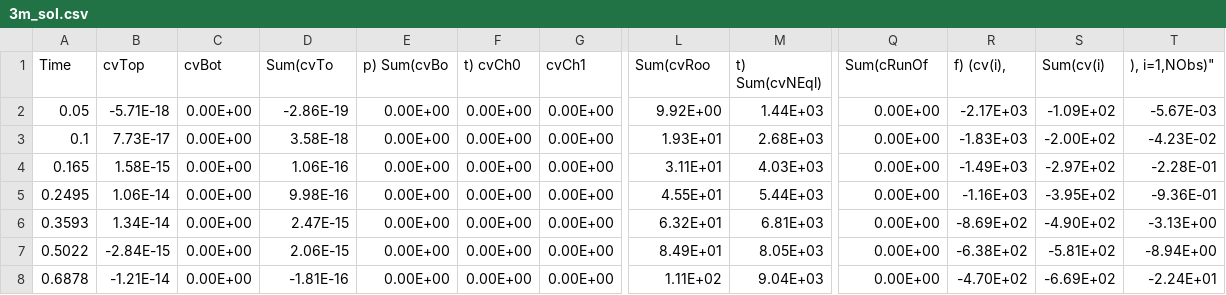
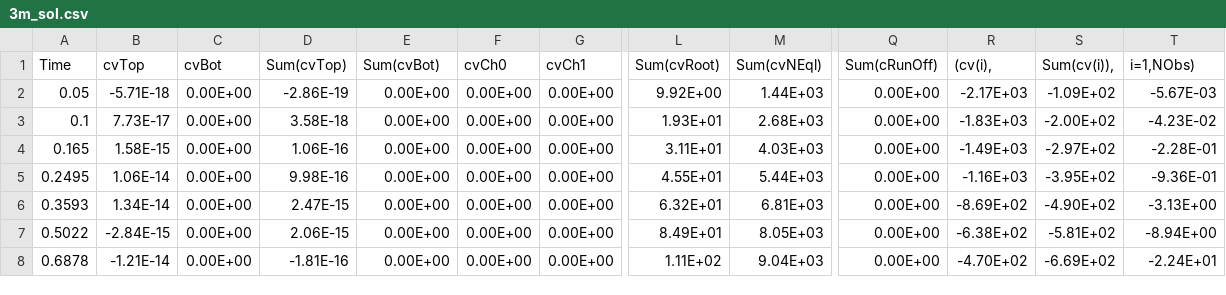
Before and after one commit to evanking27/tracerhydrus, a CSV file: 3m_sol.csv, drawn as a sheet; only a part is shown, gaps mark what is left out; the diff names each change by its address in the sheet, - before the commit and + after, or states it on an @@ line.

Commit message:
Add files via upload

```diff
--- a/3m_sol.csv
+++ b/3m_sol.csv
-D1: Sum(cvTo
+D1: Sum(cvTop)
-E1: p) Sum(cvBo
+E1: Sum(cvBot)
-F1: t) cvCh0
+F1: cvCh0
-L1: Sum(cvRoo
+L1: Sum(cvRoot)
-M1: t) Sum(cvNEql)
+M1: Sum(cvNEql)
-Q1: Sum(cRunOf
+Q1: Sum(cRunOff)
-R1: f) (cv(i),
+R1: (cv(i),
-S1: Sum(cv(i)
+S1: Sum(cv(i)),
-T1: ), i=1,NObs)"
+T1: i=1,NObs)
```
